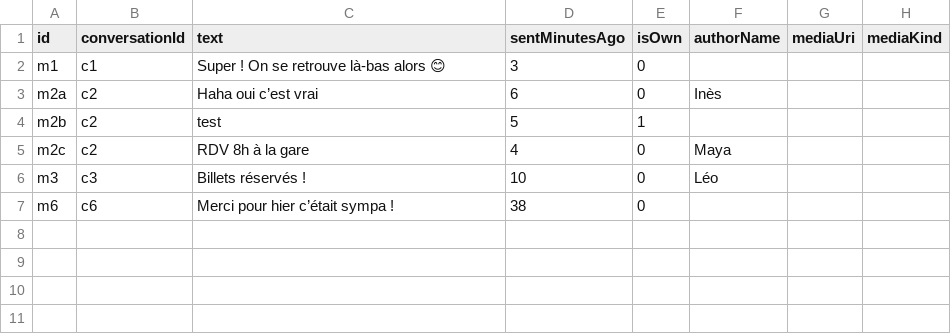
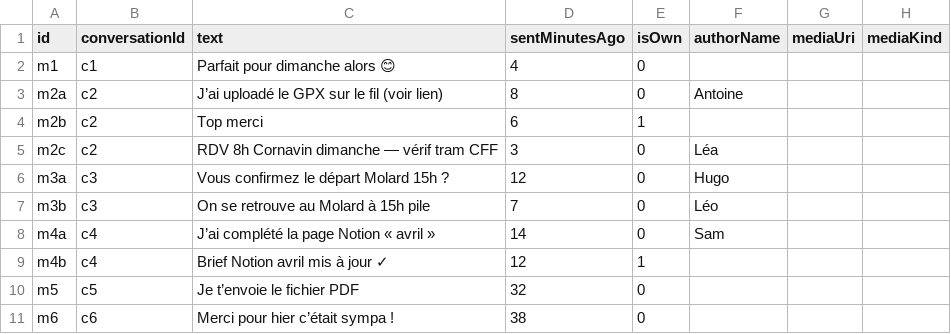
Before and after one commit to itsrim/testIa, a CSV file: data/csv/messages.csv, drawn as a sheet.

```diff
--- a/data/csv/messages.csv
+++ b/data/csv/messages.csv
@@ -1,7 +1,11 @@
 id,conversationId,text,sentMinutesAgo,isOwn,authorName,mediaUri,mediaKind
-m1,c1,"Super ! On se retrouve là-bas alors 😊",3,0,,,
-m2a,c2,Haha oui c’est vrai,6,0,Inès,,
-m2b,c2,test,5,1,,,
-m2c,c2,RDV 8h à la gare,4,0,Maya,,
-m3,c3,Billets réservés !,10,0,Léo,,
+m1,c1,"Parfait pour dimanche alors 😊",4,0,,,
+m2a,c2,J’ai uploadé le GPX sur le fil (voir lien),8,0,Antoine,,
+m2b,c2,Top merci,6,1,,,
+m2c,c2,RDV 8h Cornavin dimanche — vérif tram CFF,3,0,Léa,,
+m3a,c3,Vous confirmez le départ Molard 15h ?,12,0,Hugo,,
+m3b,c3,On se retrouve au Molard à 15h pile,7,0,Léo,,
+m4a,c4,J’ai complété la page Notion « avril »,14,0,Sam,,
+m4b,c4,Brief Notion avril mis à jour ✓,12,1,,,
+m5,c5,Je t’envoie le fichier PDF,32,0,,,
 m6,c6,Merci pour hier c’était sympa !,38,0,,,
```
Also changed, not shown: data/csv/conversations.csv, data/csv/events.csv, 28 other files.
